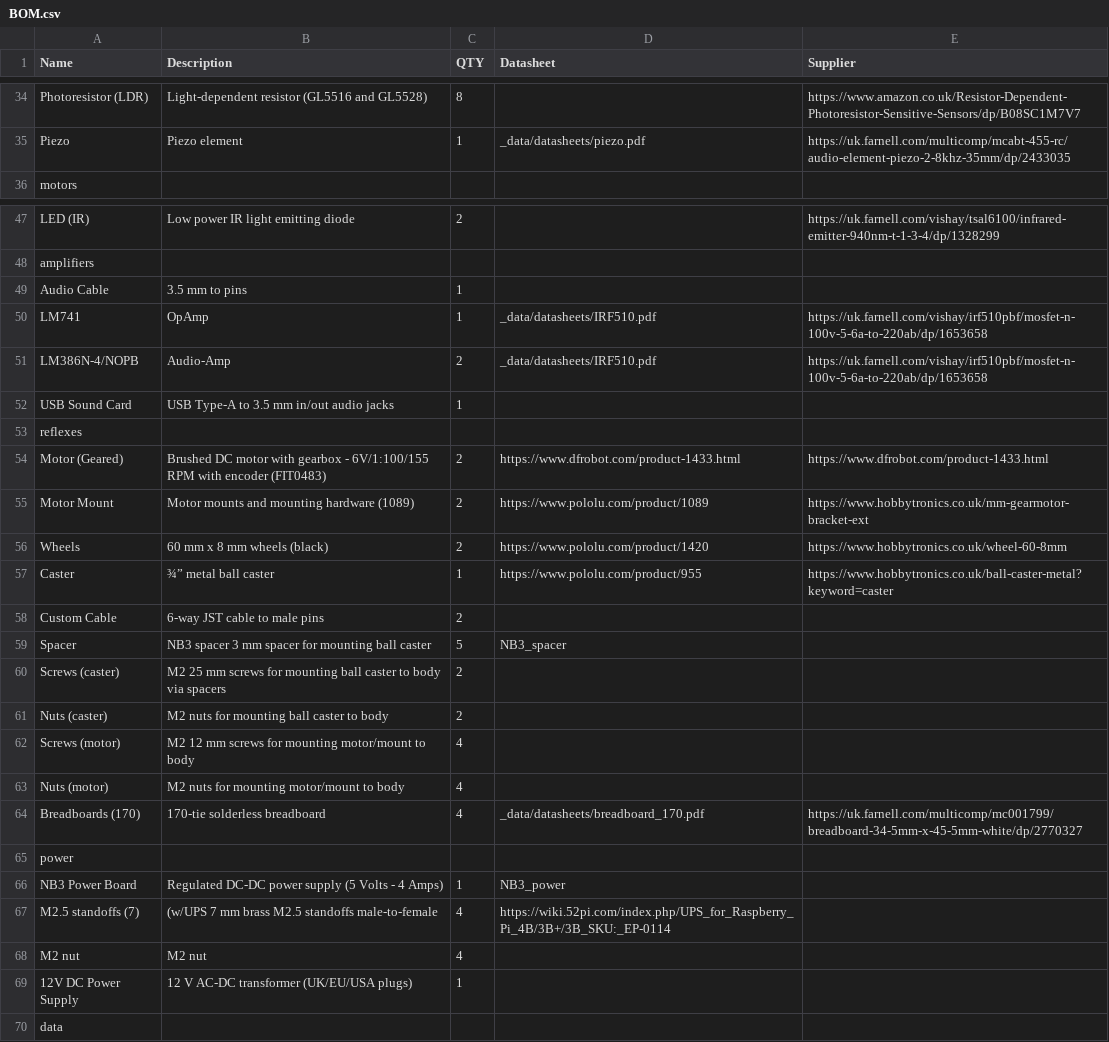
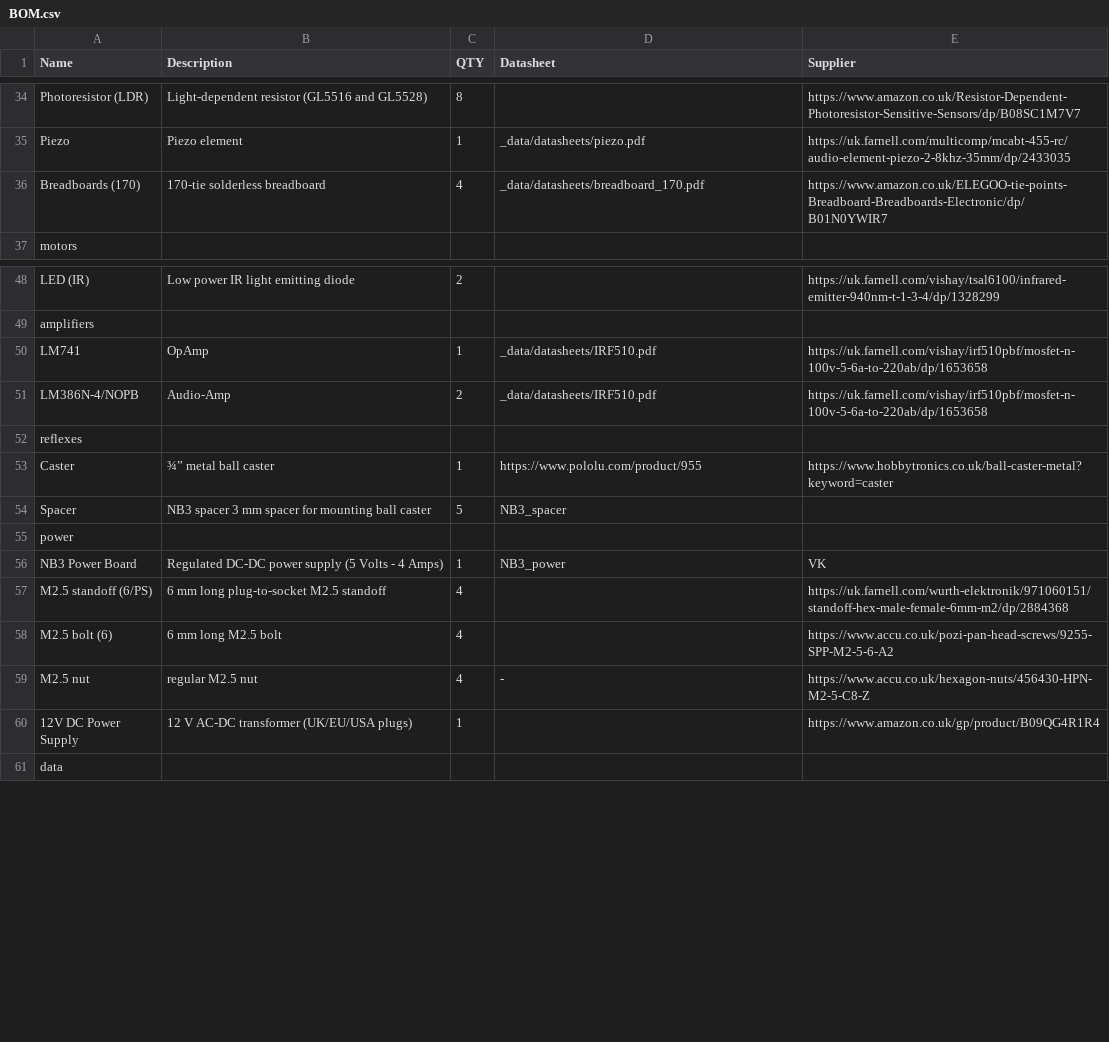
Before and after one commit to NoBlackBoxes/LastBlackBox, a CSV file: course/materials/BOM.csv, drawn as a sheet; only a part is shown, gaps mark what is left out; the diff covers the shown part only.

Commit message:
Update BOM

```diff
--- a/course/materials/BOM.csv
+++ b/course/materials/BOM.csv
@@ -35,2 +35,3 @@ Photoresistor (LDR),Light-dependent resistor (GL5516 and GL5528),8,,https://www.
 Piezo,Piezo element,1,_data/datasheets/piezo.pdf,https://uk.farnell.com/multicomp/mcabt-455-rc/audio-element-piezo-2-8khz-35mm/dp/2433035
+Breadboards (170),170-tie solderless breadboard,4,_data/datasheets/breadboard_170.pdf,https://www.amazon.co.uk/ELEGOO-tie-points-Breadboard-Breadboards-Electronic/dp/B01N0YWIR7
 motors,,,,
@@ -48,23 +49,13 @@ LED (IR),Low power IR light emitting diode,2,,https://uk.farnell.com/vishay/tsal
 amplifiers,,,,
-Audio Cable,3.5 mm to pins,1,,
 LM741,OpAmp,1,_data/datasheets/IRF510.pdf,https://uk.farnell.com/vishay/irf510pbf/mosfet-n-100v-5-6a-to-220ab/dp/1653658
 LM386N-4/NOPB,Audio-Amp,2,_data/datasheets/IRF510.pdf,https://uk.farnell.com/vishay/irf510pbf/mosfet-n-100v-5-6a-to-220ab/dp/1653658
-USB Sound Card, USB Type-A to 3.5 mm in/out audio jacks,1,,
 reflexes,,,,
-Motor (Geared),Brushed DC motor with gearbox - 6V/1:100/155 RPM with encoder (FIT0483),2,https://www.dfrobot.com/product-1433.html,https://www.dfrobot.com/product-1433.html
-Motor Mount,Motor mounts and mounting hardware (1089),2,https://www.pololu.com/product/1089,https://www.hobbytronics.co.uk/mm-gearmotor-bracket-ext
-Wheels,60 mm x 8 mm wheels (black),2,https://www.pololu.com/product/1420,https://www.hobbytronics.co.uk/wheel-60-8mm
 Caster,¾” metal ball caster,1,https://www.pololu.com/product/955,https://www.hobbytronics.co.uk/ball-caster-metal?keyword=caster
-Custom Cable,6-way JST cable to male pins,2,,
 Spacer,NB3 spacer 3 mm spacer for mounting ball caster,5,NB3_spacer,
-Screws (caster),M2 25 mm screws for mounting ball caster to body via spacers,2,,
-Nuts (caster),M2 nuts for mounting ball caster to body,2,,
-Screws (motor),M2 12 mm screws for mounting motor/mount to body,4,,
-Nuts (motor),M2 nuts for mounting motor/mount to body,4,,
-Breadboards (170),170-tie solderless breadboard,4,_data/datasheets/breadboard_170.pdf,https://uk.farnell.com/multicomp/mc001799/breadboard-34-5mm-x-45-5mm-white/dp/2770327
 power,,,,
-NB3 Power Board,Regulated DC-DC power supply (5 Volts - 4 Amps),1,NB3_power,
-M2.5 standoffs (7), (w/UPS 7 mm brass M2.5 standoffs male-to-female,4,https://wiki.52pi.com/index.php/UPS_for_Raspberry_Pi_4B/3B+/3B_SKU:_EP-0114,
-M2 nut, M2 nut,4,,
-12V DC Power Supply,12 V AC-DC transformer (UK/EU/USA plugs),1,,
+NB3 Power Board,Regulated DC-DC power supply (5 Volts - 4 Amps),1,NB3_power,VK
+M2.5 standoff (6/PS),6 mm long plug-to-socket M2.5 standoff,4,,https://uk.farnell.com/wurth-elektronik/971060151/standoff-hex-male-female-6mm-m2/dp/2884368
+M2.5 bolt (6), 6 mm long M2.5 bolt,4,,https://www.accu.co.uk/pozi-pan-head-screws/9255-SPP-M2-5-6-A2
+M2.5 nut,regular M2.5 nut,4,-,https://www.accu.co.uk/hexagon-nuts/456430-HPN-M2-5-C8-Z
+12V DC Power Supply,12 V AC-DC transformer (UK/EU/USA plugs),1,,https://www.amazon.co.uk/gp/product/B09QG4R1R4
 data,,,,
```
Also changed, not shown: 12 added rows, 9 removed rows and 10 edited cells elsewhere in this file.
